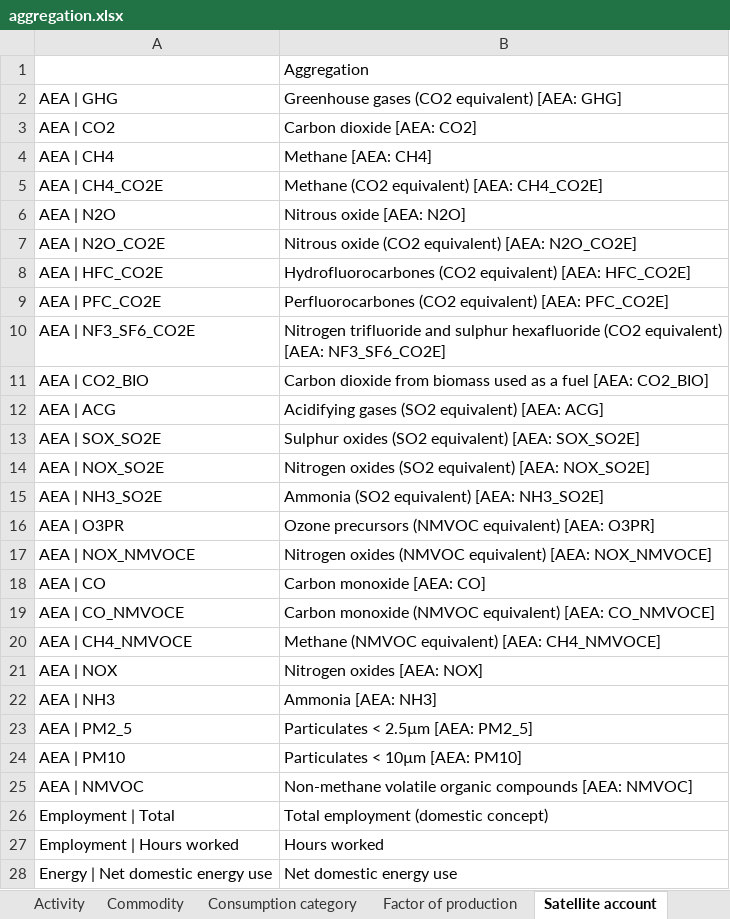
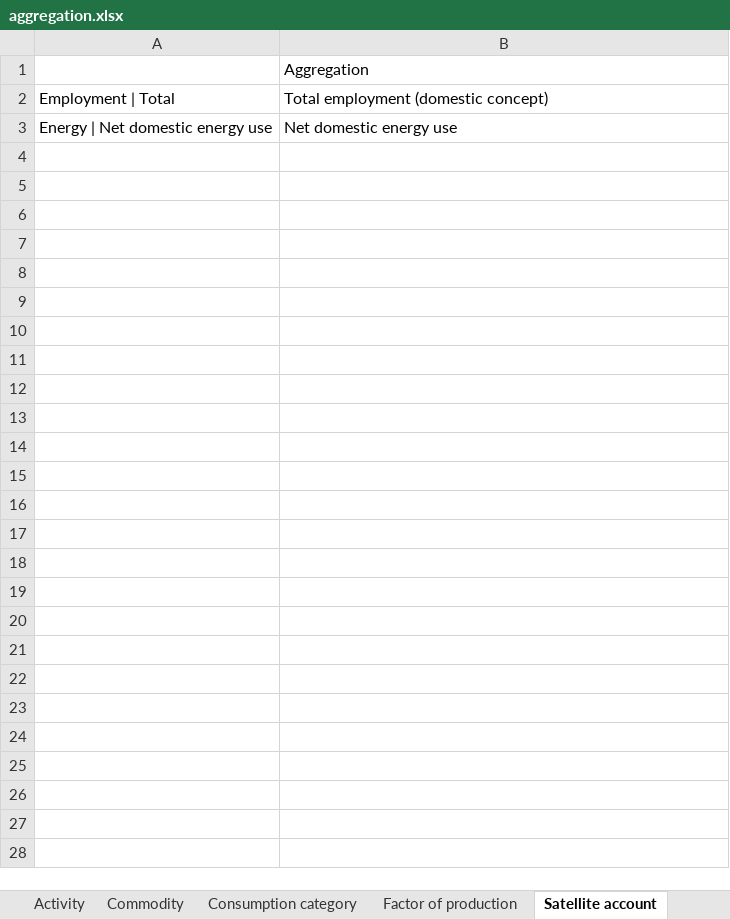
Before and after one commit to it-is-me-mario/Tutorials, an Excel workbook: preparing-supply-use-data-for-cvxlab/aggregation.xlsx, sheet Satellite account, drawn as a sheet; values as stored, in another font and other column widths than the file's, no borders; the diff names each change by its address in the sheet, - before the commit and + after, or states it on an @@ line.

```diff
--- a/preparing-supply-use-data-for-cvxlab/aggregation.xlsx (sheet Satellite account)
+++ b/preparing-supply-use-data-for-cvxlab/aggregation.xlsx (sheet Satellite account)
-row 2: AEA | GHG | Greenhouse gases (CO2 equivalent) [AEA: GHG]
-row 3: AEA | CO2 | Carbon dioxide [AEA: CO2]
-row 4: AEA | CH4 | Methane [AEA: CH4]
-row 5: AEA | CH4_CO2E | Methane (CO2 equivalent) [AEA: CH4_CO2E]
-row 6: AEA | N2O | Nitrous oxide [AEA: N2O]
-row 7: AEA | N2O_CO2E | Nitrous oxide (CO2 equivalent) [AEA: N2O_CO2E]
-row 8: AEA | HFC_CO2E | Hydrofluorocarbones (CO2 equivalent) [AEA: HFC_CO2E]
-row 9: AEA | PFC_CO2E | Perfluorocarbones (CO2 equivalent) [AEA: PFC_CO2E]
-row 10: AEA | NF3_SF6_CO2E | Nitrogen trifluoride and sulphur hexafluoride (CO2 equivalent) [AEA: NF3_SF6_CO2E]
-row 11: AEA | CO2_BIO | Carbon dioxide from biomass used as a fuel [AEA: CO2_BIO]
-row 12: AEA | ACG | Acidifying gases (SO2 equivalent) [AEA: ACG]
-row 13: AEA | SOX_SO2E | Sulphur oxides (SO2 equivalent) [AEA: SOX_SO2E]
-row 14: AEA | NOX_SO2E | Nitrogen oxides (SO2 equivalent) [AEA: NOX_SO2E]
-row 15: AEA | NH3_SO2E | Ammonia (SO2 equivalent) [AEA: NH3_SO2E]
-row 16: AEA | O3PR | Ozone precursors (NMVOC equivalent) [AEA: O3PR]
-row 17: AEA | NOX_NMVOCE | Nitrogen oxides (NMVOC equivalent) [AEA: NOX_NMVOCE]
-row 18: AEA | CO | Carbon monoxide [AEA: CO]
-row 19: AEA | CO_NMVOCE | Carbon monoxide (NMVOC equivalent) [AEA: CO_NMVOCE]
-row 20: AEA | CH4_NMVOCE | Methane (NMVOC equivalent) [AEA: CH4_NMVOCE]
-row 21: AEA | NOX | Nitrogen oxides [AEA: NOX]
-row 22: AEA | NH3 | Ammonia [AEA: NH3]
-row 23: AEA | PM2_5 | Particulates < 2.5µm [AEA: PM2_5]
-row 24: AEA | PM10 | Particulates < 10µm [AEA: PM10]
-row 25: AEA | NMVOC | Non-methane volatile organic compounds [AEA: NMVOC]
-row 27: Employment | Hours worked | Hours worked
```
Also changed, not shown: preparing-supply-use-data-for-cvxlab/cvxlab_model/input_data/input_data.xlsx, preparing-supply-use-data-for-cvxlab/cvxlab_model/model_settings.xlsx, 10 other files.
